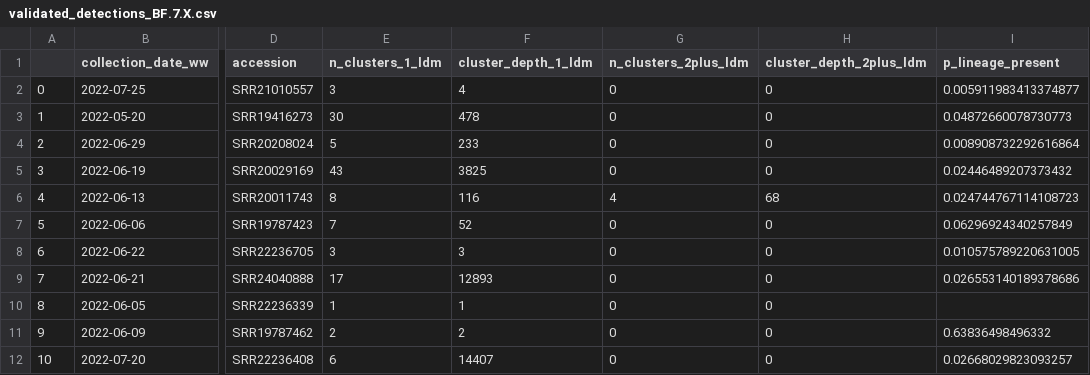
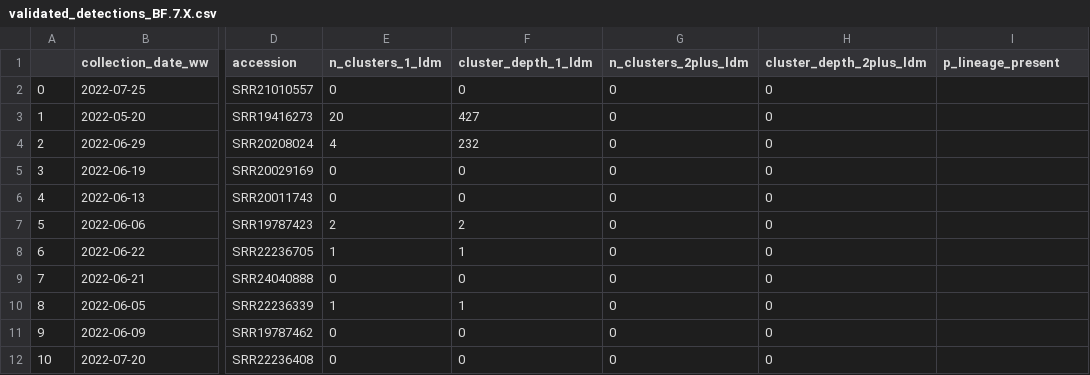
Before and after one commit to dylanpilz/validate-detections, a CSV file: validated/validated_detections_BF.7.X.csv, drawn as a sheet; only a part is shown, gaps mark what is left out; the diff covers the shown part only; the diff names each change by its address in the sheet, - before the commit and + after, or states it on an @@ line.

```diff
--- a/validated/validated_detections_BF.7.X.csv
+++ b/validated/validated_detections_BF.7.X.csv
-E2 (n_clusters_1_ldm): 3
+E2 (n_clusters_1_ldm): 0
-F2 (cluster_depth_1_ldm): 4
+F2 (cluster_depth_1_ldm): 0
-I2 (p_lineage_present): 0.005911983413374877
+I2 (p_lineage_present): (empty)
-E3 (n_clusters_1_ldm): 30
+E3 (n_clusters_1_ldm): 20
-F3 (cluster_depth_1_ldm): 478
+F3 (cluster_depth_1_ldm): 427
-I3 (p_lineage_present): 0.04872660078730773
+I3 (p_lineage_present): (empty)
-E4 (n_clusters_1_ldm): 5
+E4 (n_clusters_1_ldm): 4
-F4 (cluster_depth_1_ldm): 233
+F4 (cluster_depth_1_ldm): 232
-I4 (p_lineage_present): 0.008908732292616864
+I4 (p_lineage_present): (empty)
-E5 (n_clusters_1_ldm): 43
+E5 (n_clusters_1_ldm): 0
-F5 (cluster_depth_1_ldm): 3825
+F5 (cluster_depth_1_ldm): 0
-I5 (p_lineage_present): 0.02446489207373432
+I5 (p_lineage_present): (empty)
-E6 (n_clusters_1_ldm): 8
+E6 (n_clusters_1_ldm): 0
-F6 (cluster_depth_1_ldm): 116
+F6 (cluster_depth_1_ldm): 0
-G6 (n_clusters_2plus_ldm): 4
+G6 (n_clusters_2plus_ldm): 0
-H6 (cluster_depth_2plus_ldm): 68
+H6 (cluster_depth_2plus_ldm): 0
-I6 (p_lineage_present): 0.024744767114108723
+I6 (p_lineage_present): (empty)
-E7 (n_clusters_1_ldm): 7
+E7 (n_clusters_1_ldm): 2
-F7 (cluster_depth_1_ldm): 52
+F7 (cluster_depth_1_ldm): 2
-I7 (p_lineage_present): 0.06296924340257849
+I7 (p_lineage_present): (empty)
-E8 (n_clusters_1_ldm): 3
+E8 (n_clusters_1_ldm): 1
-F8 (cluster_depth_1_ldm): 3
+F8 (cluster_depth_1_ldm): 1
-I8 (p_lineage_present): 0.010575789220631005
+I8 (p_lineage_present): (empty)
-E9 (n_clusters_1_ldm): 17
+E9 (n_clusters_1_ldm): 0
-F9 (cluster_depth_1_ldm): 12893
+F9 (cluster_depth_1_ldm): 0
-I9 (p_lineage_present): 0.026553140189378686
+I9 (p_lineage_present): (empty)
-E11 (n_clusters_1_ldm): 2
+E11 (n_clusters_1_ldm): 0
-F11 (cluster_depth_1_ldm): 2
+F11 (cluster_depth_1_ldm): 0
-I11 (p_lineage_present): 0.63836498496332
+I11 (p_lineage_present): (empty)
-E12 (n_clusters_1_ldm): 6
+E12 (n_clusters_1_ldm): 0
-F12 (cluster_depth_1_ldm): 14407
+F12 (cluster_depth_1_ldm): 0
-I12 (p_lineage_present): 0.02668029823093257
+I12 (p_lineage_present): (empty)
```
Also changed, not shown: 88 edited cells elsewhere in this file, validated/validated_detections_BA.2.75.X.csv, validated/validated_detections_BQ.1.X.csv, 3 other files.
